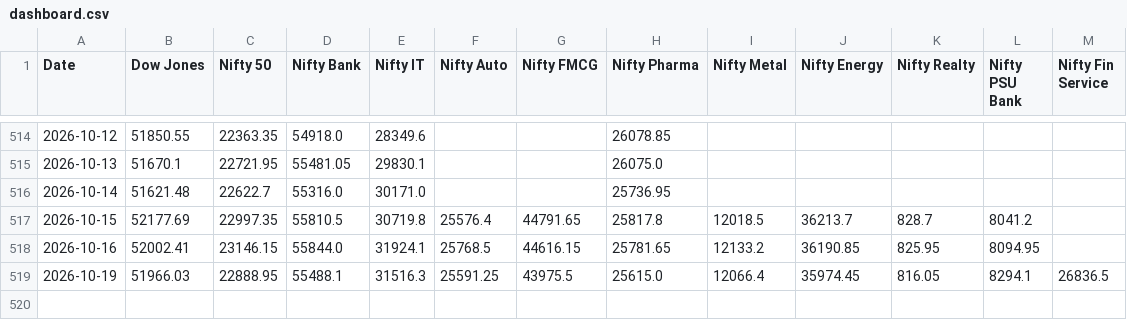
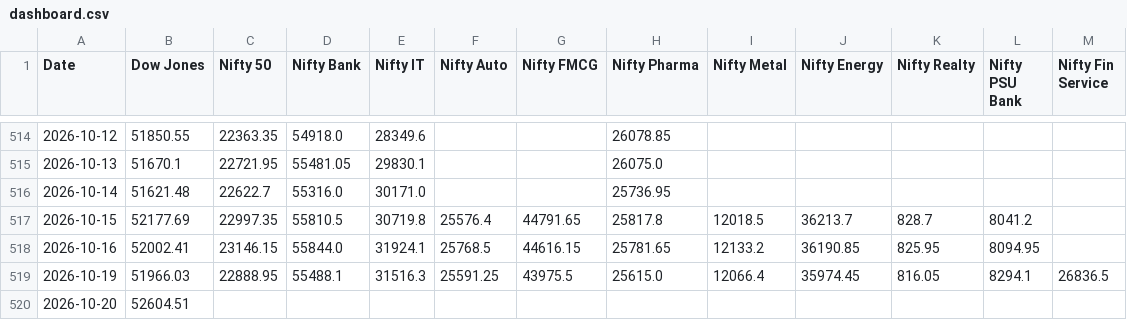
Before and after one commit to deepakhanda77-spec/market-dashboard, a CSV file: dashboard.csv, drawn as a sheet; only a part is shown, gaps mark what is left out.

Commit message:
Update market data

```diff
--- a/dashboard.csv
+++ b/dashboard.csv
@@ -519 +519,2 @@ Date,Dow Jones,Nifty 50,Nifty Bank,Nifty IT,Nifty Auto,Nifty FMCG,Nifty Pharma,N
 2026-10-19,51966.03,22888.95,55488.1,31516.3,25591.25,43975.5,25615.0,12066.4,35974.45,816.05,8294.1,26836.5
+2026-10-20,52604.51,,,,,,,,,,,
```
Also changed, not shown: 1 other file.
